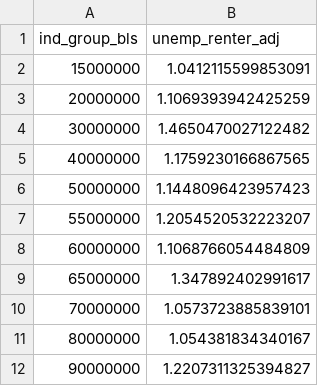
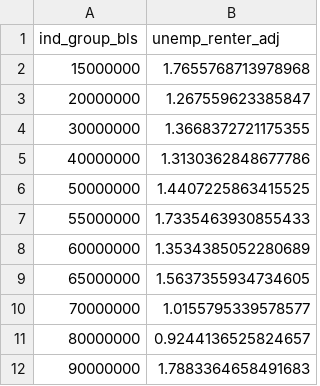
Before and after one commit to mcrpc/rental-assistance-cities, a CSV file: data/unemp_renter_adj.csv, drawn as a sheet.

```diff
--- a/data/unemp_renter_adj.csv
+++ b/data/unemp_renter_adj.csv
@@ -1,12 +1,12 @@
 ind_group_bls,unemp_renter_adj
-15000000,1.0412115599853091
-20000000,1.1069393942425259
-30000000,1.4650470027122482
-40000000,1.1759230166867565
-50000000,1.1448096423957423
-55000000,1.2054520532223207
-60000000,1.1068766054484809
-65000000,1.347892402991617
-70000000,1.0573723885839101
-80000000,1.054381834340167
-90000000,1.2207311325394827
+15000000,1.7655768713978968
+20000000,1.267559623385847
+30000000,1.3668372721175355
+40000000,1.3130362848677786
+50000000,1.4407225863415525
+55000000,1.7335463930855433
+60000000,1.3534385052280689
+65000000,1.5637355934734605
+70000000,1.0155795339578577
+80000000,0.9244136525824657
+90000000,1.7883364658491683
```
Also changed, not shown: 6 other files.
